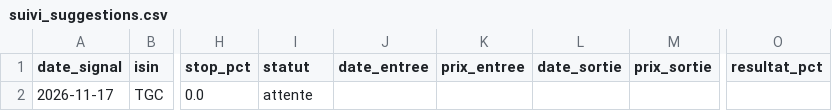
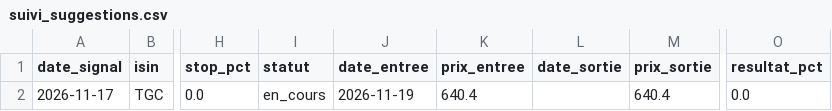
Before and after one commit to ecommerce20262030-ai/bvc-matin, a CSV file: data/suivi_suggestions.csv, drawn as a sheet; only a part is shown, gaps mark what is left out; the diff names each change by its address in the sheet, - before the commit and + after, or states it on an @@ line.

```diff
--- a/data/suivi_suggestions.csv
+++ b/data/suivi_suggestions.csv
-I2 (statut): attente
+I2 (statut): en_cours
-J2 (date_entree): (empty)
+J2 (date_entree): 2026-11-19
-K2 (prix_entree): (empty)
+K2 (prix_entree): 640.4
-M2 (prix_sortie): (empty)
+M2 (prix_sortie): 640.4
-O2 (resultat_pct): (empty)
+O2 (resultat_pct): 0.0
```
Also changed, not shown: 2 other files.
